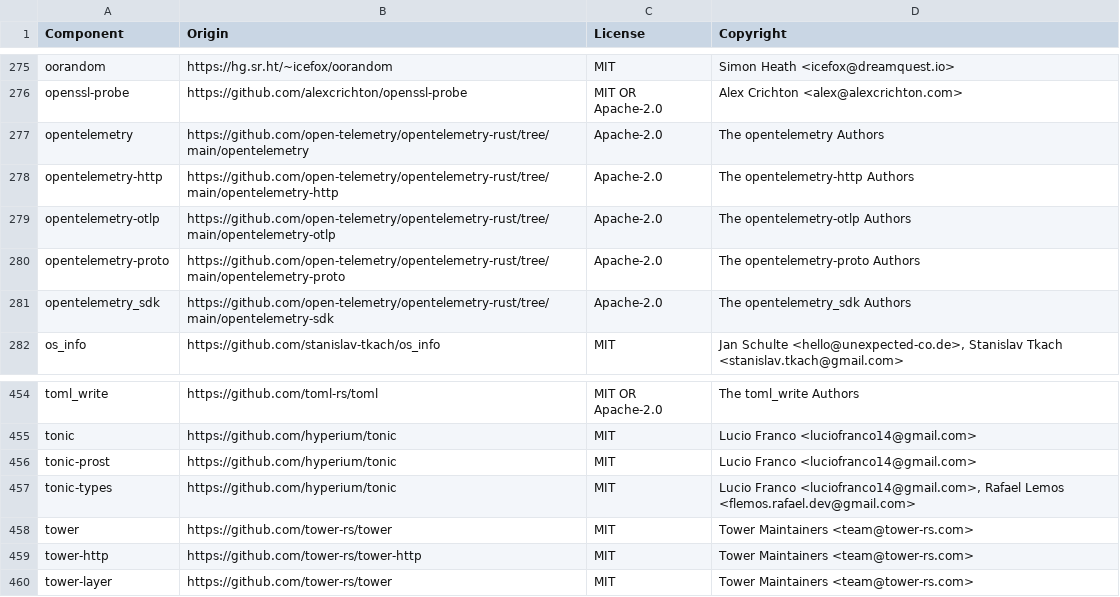
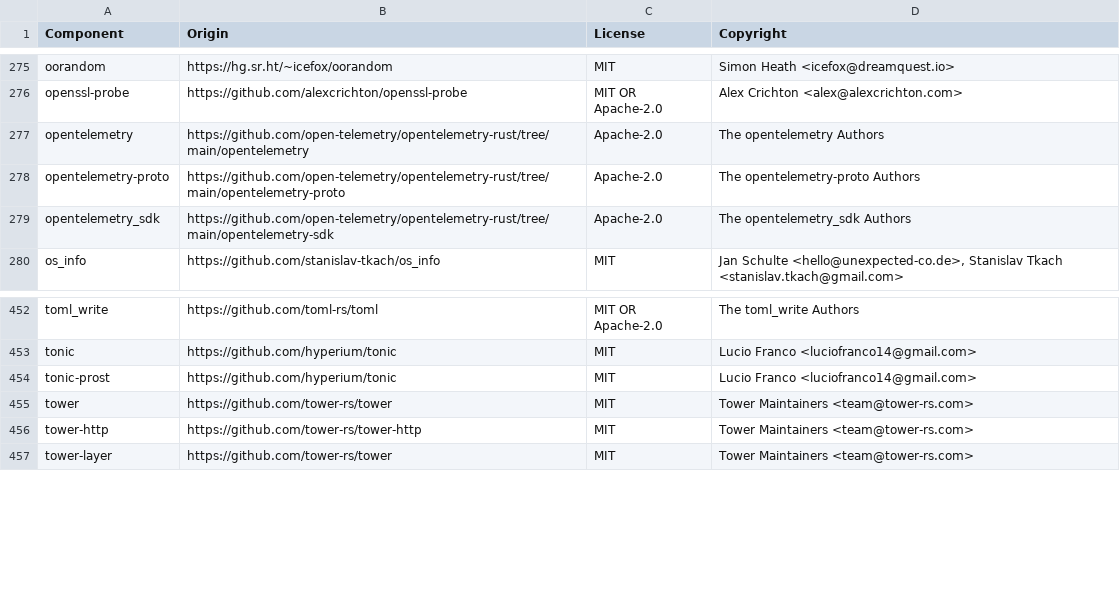
Before and after one commit to DataDog/libdatadog, a CSV file: LICENSE-3rdparty.csv, drawn as a sheet; only a part is shown, gaps mark what is left out.

Commit message:
refactor(otel-telemetry): remove OpenTelemetry Rust SDK

```diff
--- a/LICENSE-3rdparty.csv
+++ b/LICENSE-3rdparty.csv
@@ -277,4 +277,2 @@ openssl-probe,https://github.com/alexcrichton/openssl-probe,MIT OR Apache-2.0,Al
 opentelemetry,https://github.com/open-telemetry/opentelemetry-rust/tree/main/opentelemetry,Apache-2.0,The opentelemetry Authors
-opentelemetry-http,https://github.com/open-telemetry/opentelemetry-rust/tree/main/opentelemetry-http,Apache-2.0,The opentelemetry-http Authors
-opentelemetry-otlp,https://github.com/open-telemetry/opentelemetry-rust/tree/main/opentelemetry-otlp,Apache-2.0,The opentelemetry-otlp Authors
 opentelemetry-proto,https://github.com/open-telemetry/opentelemetry-rust/tree/main/opentelemetry-proto,Apache-2.0,The opentelemetry-proto Authors
@@ -456,3 +454,2 @@ tonic,https://github.com/hyperium/tonic,MIT,Lucio Franco <luciofranco14@gmail.co
 tonic-prost,https://github.com/hyperium/tonic,MIT,Lucio Franco <luciofranco14@gmail.com>
-tonic-types,https://github.com/hyperium/tonic,MIT,"Lucio Franco <luciofranco14@gmail.com>, Rafael Lemos <flemos.rafael.dev@gmail.com>"
 tower,https://github.com/tower-rs/tower,MIT,Tower Maintainers <team@tower-rs.com>
```
Also changed, not shown: 13 other files.
